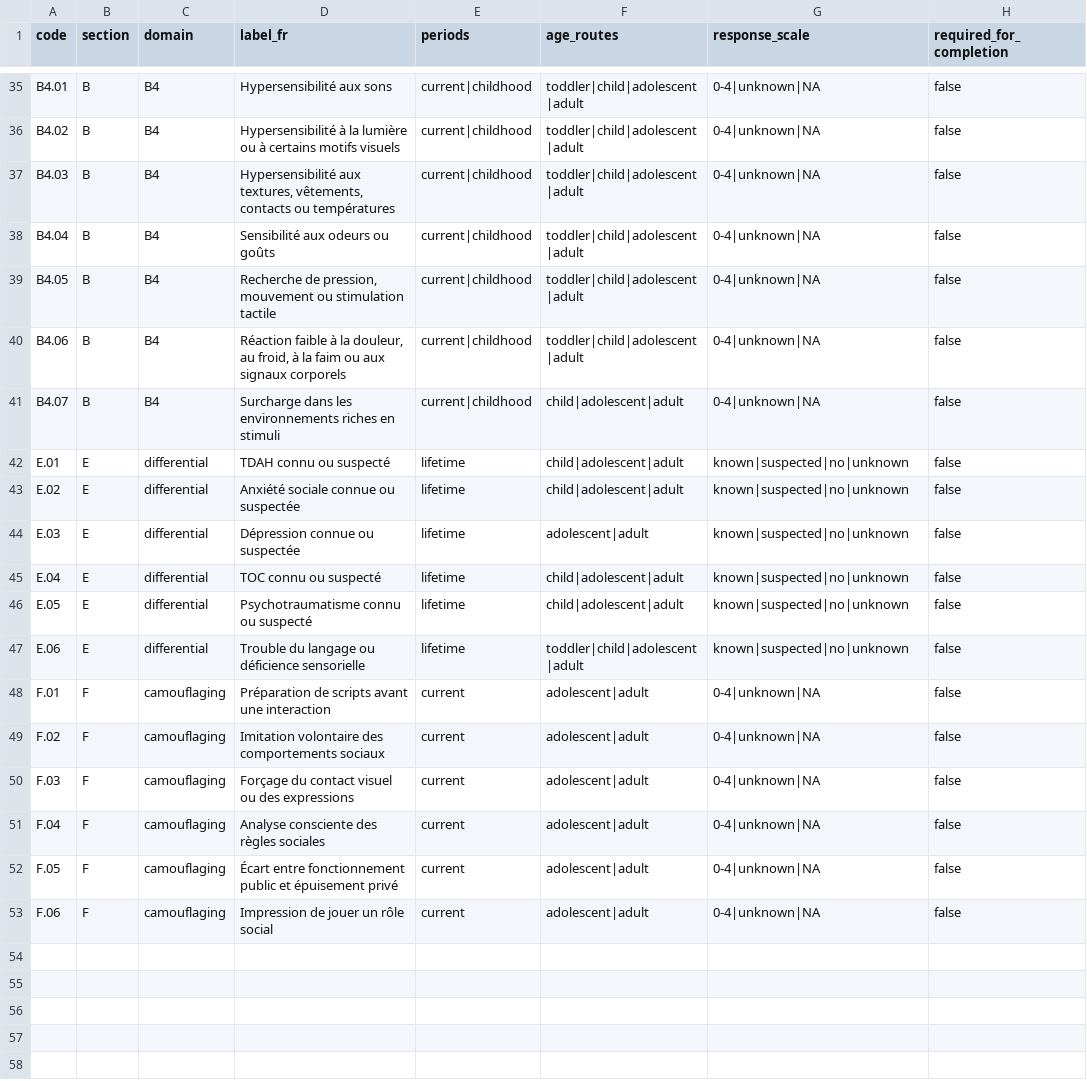
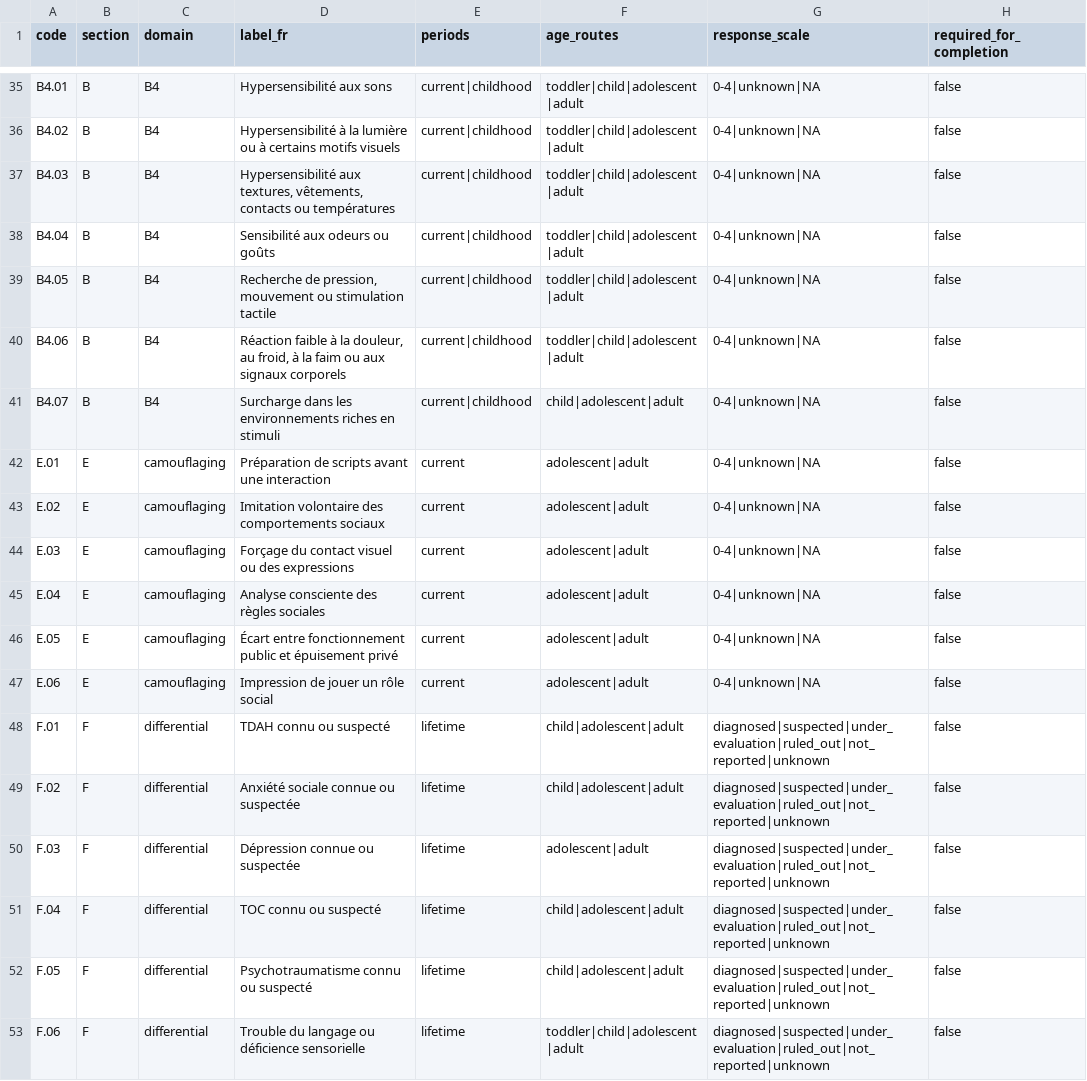
Before and after one commit to phracktale/asd_screening, a CSV file: packages/assessment-schema/data/question_catalog.csv, drawn as a sheet; only a part is shown, gaps mark what is left out.

```diff
--- a/packages/assessment-schema/data/question_catalog.csv
+++ b/packages/assessment-schema/data/question_catalog.csv
@@ -41,13 +41,13 @@ B4.06,B,B4,"Réaction faible à la douleur, au froid, à la faim ou aux signaux
 B4.07,B,B4,"Surcharge dans les environnements riches en stimuli",current|childhood,child|adolescent|adult,0-4|unknown|NA,false
-E.01,E,differential,"TDAH connu ou suspecté",lifetime,child|adolescent|adult,known|suspected|no|unknown,false
-E.02,E,differential,"Anxiété sociale connue ou suspectée",lifetime,child|adolescent|adult,known|suspected|no|unknown,false
-E.03,E,differential,"Dépression connue ou suspectée",lifetime,adolescent|adult,known|suspected|no|unknown,false
-E.04,E,differential,"TOC connu ou suspecté",lifetime,child|adolescent|adult,known|suspected|no|unknown,false
-E.05,E,differential,"Psychotraumatisme connu ou suspecté",lifetime,child|adolescent|adult,known|suspected|no|unknown,false
-E.06,E,differential,"Trouble du langage ou déficience sensorielle",lifetime,toddler|child|adolescent|adult,known|suspected|no|unknown,false
-F.01,F,camouflaging,"Préparation de scripts avant une interaction",current,adolescent|adult,0-4|unknown|NA,false
-F.02,F,camouflaging,"Imitation volontaire des comportements sociaux",current,adolescent|adult,0-4|unknown|NA,false
-F.03,F,camouflaging,"Forçage du contact visuel ou des expressions",current,adolescent|adult,0-4|unknown|NA,false
-F.04,F,camouflaging,"Analyse consciente des règles sociales",current,adolescent|adult,0-4|unknown|NA,false
-F.05,F,camouflaging,"Écart entre fonctionnement public et épuisement privé",current,adolescent|adult,0-4|unknown|NA,false
-F.06,F,camouflaging,"Impression de jouer un rôle social",current,adolescent|adult,0-4|unknown|NA,false
+E.01,E,camouflaging,"Préparation de scripts avant une interaction",current,adolescent|adult,0-4|unknown|NA,false
+E.02,E,camouflaging,"Imitation volontaire des comportements sociaux",current,adolescent|adult,0-4|unknown|NA,false
+E.03,E,camouflaging,"Forçage du contact visuel ou des expressions",current,adolescent|adult,0-4|unknown|NA,false
+E.04,E,camouflaging,"Analyse consciente des règles sociales",current,adolescent|adult,0-4|unknown|NA,false
+E.05,E,camouflaging,"Écart entre fonctionnement public et épuisement privé",current,adolescent|adult,0-4|unknown|NA,false
+E.06,E,camouflaging,"Impression de jouer un rôle social",current,adolescent|adult,0-4|unknown|NA,false
+F.01,F,differential,"TDAH connu ou suspecté",lifetime,child|adolescent|adult,diagnosed|suspected|under_evaluation|ruled_out|not_reported|unknown,false
+F.02,F,differential,"Anxiété sociale connue ou suspectée",lifetime,child|adolescent|adult,diagnosed|suspected|under_evaluation|ruled_out|not_reported|unknown,false
+F.03,F,differential,"Dépression connue ou suspectée",lifetime,adolescent|adult,diagnosed|suspected|under_evaluation|ruled_out|not_reported|unknown,false
+F.04,F,differential,"TOC connu ou suspecté",lifetime,child|adolescent|adult,diagnosed|suspected|under_evaluation|ruled_out|not_reported|unknown,false
+F.05,F,differential,"Psychotraumatisme connu ou suspecté",lifetime,child|adolescent|adult,diagnosed|suspected|under_evaluation|ruled_out|not_reported|unknown,false
+F.06,F,differential,"Trouble du langage ou déficience sensorielle",lifetime,toddler|child|adolescent|adult,diagnosed|suspected|under_evaluation|ruled_out|not_reported|unknown,false
```
Also changed, not shown: 20 other files.
